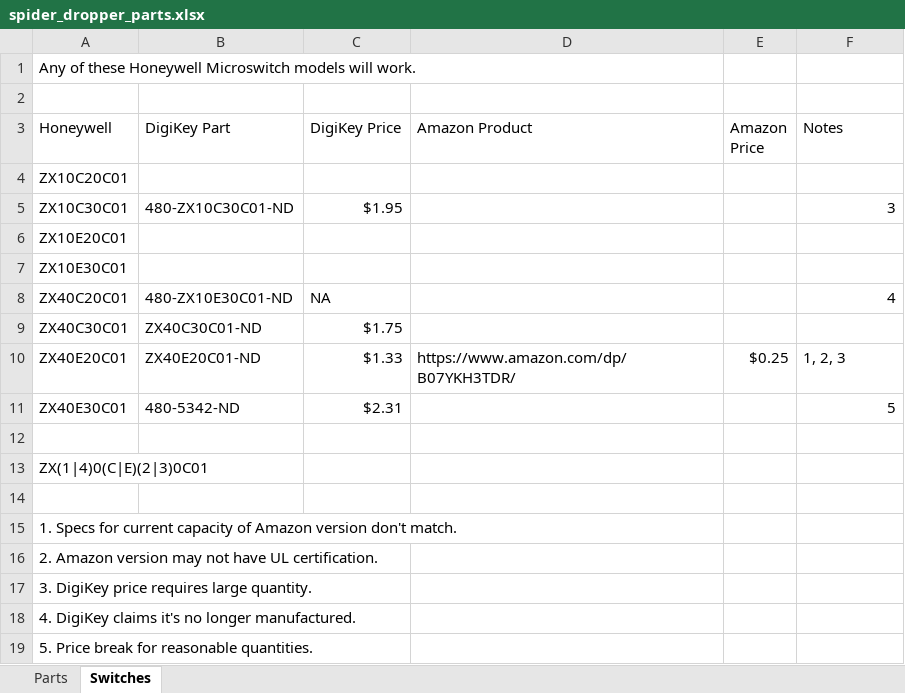
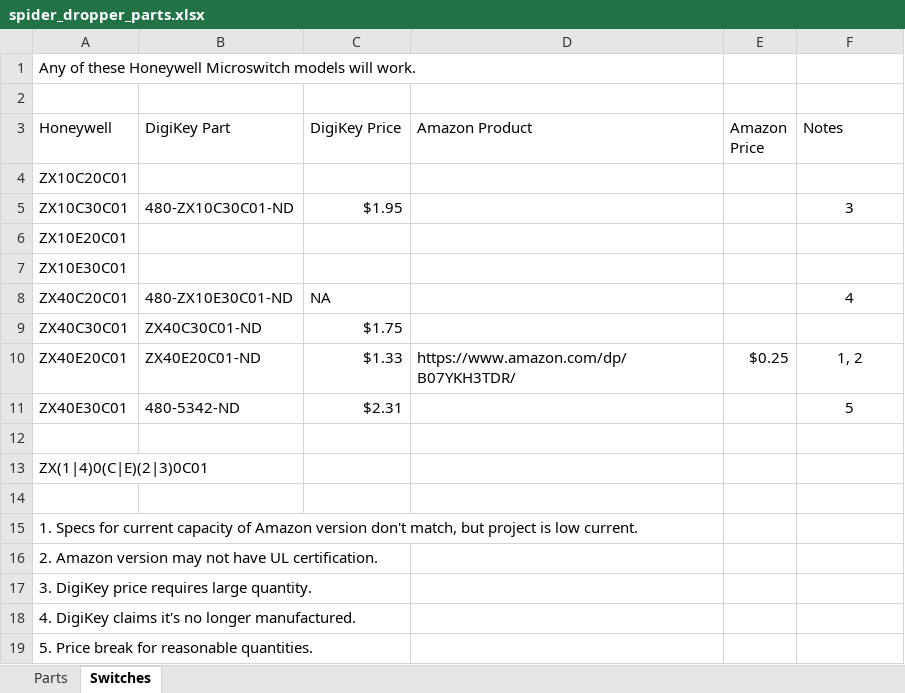
Before and after one commit to aidtopia/spider_dropper, an Excel workbook: parts/spider_dropper_parts.xlsx, sheet Switches, drawn as a sheet; values as stored, in another font and other column widths than the file's, no borders; the diff names each change by its address in the sheet, - before the commit and + after, or states it on an @@ line.

```diff
--- a/parts/spider_dropper_parts.xlsx (sheet Switches)
+++ b/parts/spider_dropper_parts.xlsx (sheet Switches)
-F5 alignment: right
+F5 alignment: center
-F8 alignment: right
+F8 alignment: center
-F10 (Notes): 1, 2, 3
+F10 (Notes): 1, 2
-F10 alignment: left
+F10 alignment: center
-F11 alignment: right
+F11 alignment: center
-A15 (Honeywell): …version don't match.
+A15 (Honeywell): …version don't match, but project is low current.
```
Also changed, not shown: sheet Parts, formulas that keep their value, 7 other files.
